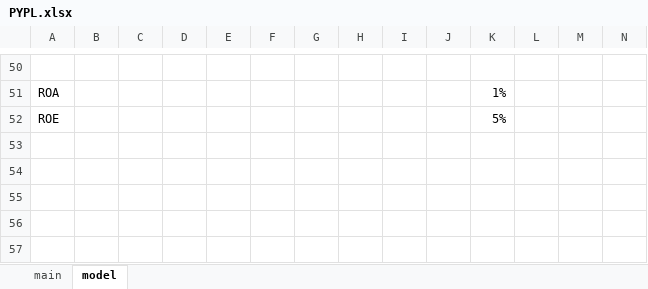
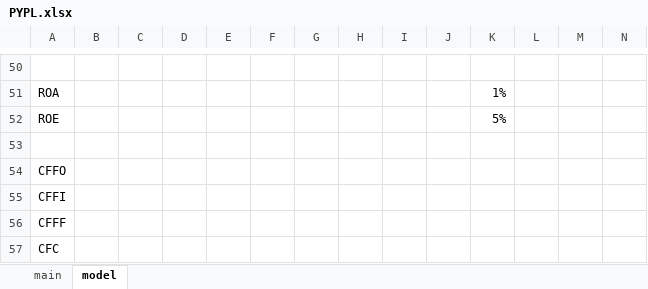
Before and after one commit to SBClemente/Finance, an Excel workbook: Stocks/PYPL.xlsx, sheet model, drawn as a sheet; only a part is shown, gaps mark what is left out; values as stored, in another font and other column widths than the file's, no borders; charts and pictures not drawn; rows hold the shown columns only; the diff names each change by its address in the sheet, - before the commit and + after, or states it on an @@ line.

Commit message:
PYPL

```diff
--- a/Stocks/PYPL.xlsx (sheet model)
+++ b/Stocks/PYPL.xlsx (sheet model)
+row 53: (empty)
+row 54: CFFO
+row 55: CFFI
+row 56: CFFF
+row 57: CFC
```
